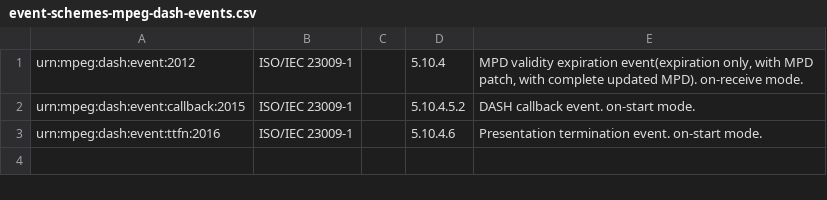
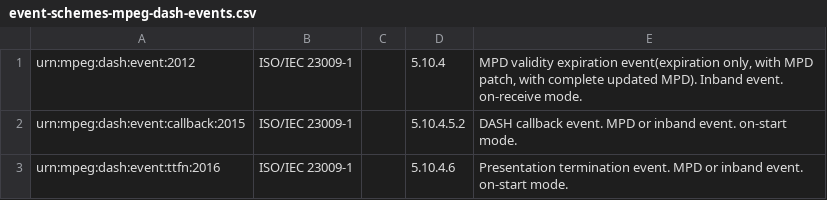
Before and after one commit to Dash-Industry-Forum/Identifiers, a CSV file: csv/event-schemes-mpeg-dash-events.csv, drawn as a sheet.

Commit message:
Update event-schemes-mpeg-dash-events.csv
minor update

```diff
--- a/csv/event-schemes-mpeg-dash-events.csv
+++ b/csv/event-schemes-mpeg-dash-events.csv
@@ -1,3 +1,3 @@
-urn:mpeg:dash:event:2012|ISO/IEC 23009-1||5.10.4|MPD validity expiration event(expiration only, with MPD patch, with complete updated MPD). on-receive mode.
-urn:mpeg:dash:event:callback:2015|ISO/IEC 23009-1||5.10.4.5.2|DASH callback event. on-start mode.
-urn:mpeg:dash:event:ttfn:2016|ISO/IEC 23009-1||5.10.4.6| Presentation termination event. on-start mode.
+urn:mpeg:dash:event:2012|ISO/IEC 23009-1||5.10.4|MPD validity expiration event(expiration only, with MPD patch, with complete updated MPD). Inband event. on-receive mode.
+urn:mpeg:dash:event:callback:2015|ISO/IEC 23009-1||5.10.4.5.2|DASH callback event. MPD or inband event. on-start mode.
+urn:mpeg:dash:event:ttfn:2016|ISO/IEC 23009-1||5.10.4.6| Presentation termination event. MPD or inband event. on-start mode.
```
